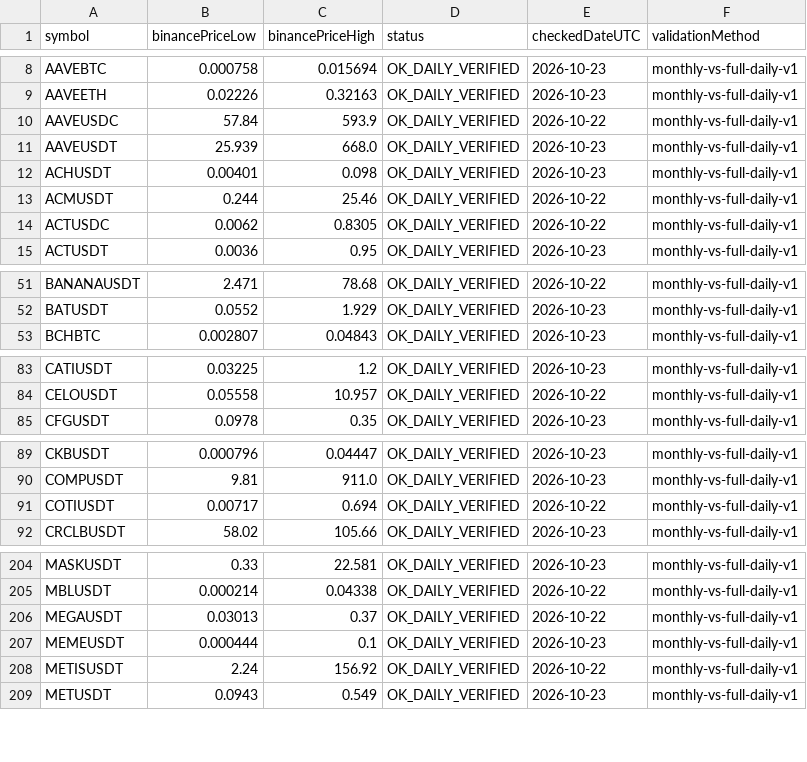
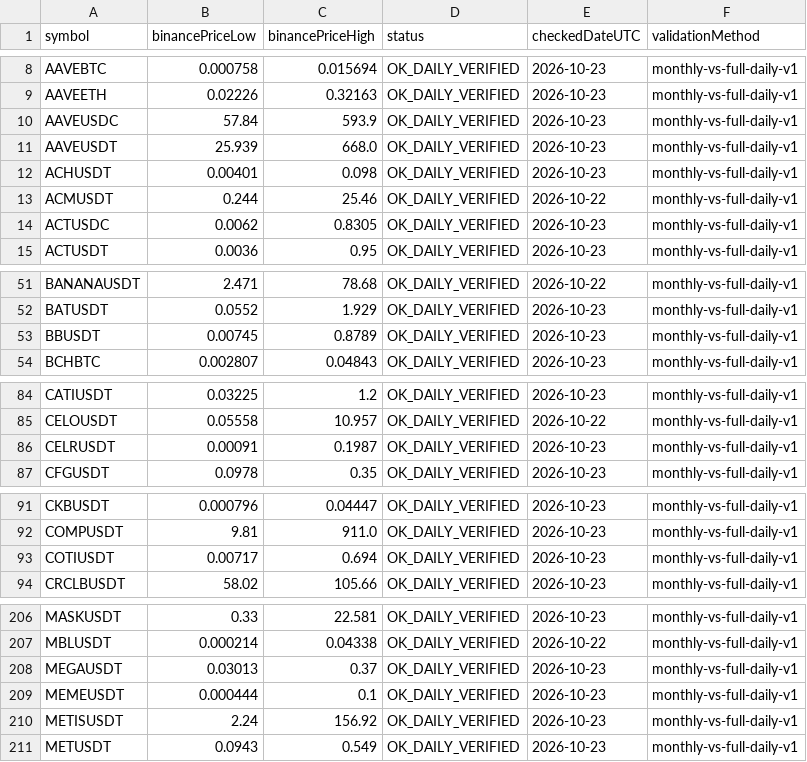
Before and after one commit to miaranarm/binance_bot_audit, a CSV file: results/binance_listing_extrema.csv, drawn as a sheet; only a part is shown, gaps mark what is left out; the diff covers the shown part only.

```diff
--- a/results/binance_listing_extrema.csv
+++ b/results/binance_listing_extrema.csv
@@ -9,3 +9,3 @@ AAVEBTC,0.000758,0.015694,OK_DAILY_VERIFIED,2026-10-23,monthly-vs-full-daily-v1
 AAVEETH,0.02226,0.32163,OK_DAILY_VERIFIED,2026-10-23,monthly-vs-full-daily-v1
-AAVEUSDC,57.84,593.9,OK_DAILY_VERIFIED,2026-10-22,monthly-vs-full-daily-v1
+AAVEUSDC,57.84,593.9,OK_DAILY_VERIFIED,2026-10-23,monthly-vs-full-daily-v1
 AAVEUSDT,25.939,668.0,OK_DAILY_VERIFIED,2026-10-23,monthly-vs-full-daily-v1
@@ -13,3 +13,3 @@ ACHUSDT,0.00401,0.098,OK_DAILY_VERIFIED,2026-10-23,monthly-vs-full-daily-v1
 ACMUSDT,0.244,25.46,OK_DAILY_VERIFIED,2026-10-22,monthly-vs-full-daily-v1
-ACTUSDC,0.0062,0.8305,OK_DAILY_VERIFIED,2026-10-22,monthly-vs-full-daily-v1
+ACTUSDC,0.0062,0.8305,OK_DAILY_VERIFIED,2026-10-23,monthly-vs-full-daily-v1
 ACTUSDT,0.0036,0.95,OK_DAILY_VERIFIED,2026-10-23,monthly-vs-full-daily-v1
@@ -52,2 +52,3 @@ BANANAUSDT,2.471,78.68,OK_DAILY_VERIFIED,2026-10-22,monthly-vs-full-daily-v1
 BATUSDT,0.0552,1.929,OK_DAILY_VERIFIED,2026-10-23,monthly-vs-full-daily-v1
+BBUSDT,0.00745,0.8789,OK_DAILY_VERIFIED,2026-10-23,monthly-vs-full-daily-v1
 BCHBTC,0.002807,0.04843,OK_DAILY_VERIFIED,2026-10-23,monthly-vs-full-daily-v1
@@ -84,2 +85,3 @@ CATIUSDT,0.03225,1.2,OK_DAILY_VERIFIED,2026-10-23,monthly-vs-full-daily-v1
 CELOUSDT,0.05558,10.957,OK_DAILY_VERIFIED,2026-10-22,monthly-vs-full-daily-v1
+CELRUSDT,0.00091,0.1987,OK_DAILY_VERIFIED,2026-10-23,monthly-vs-full-daily-v1
 CFGUSDT,0.0978,0.35,OK_DAILY_VERIFIED,2026-10-23,monthly-vs-full-daily-v1
@@ -90,3 +92,3 @@ CKBUSDT,0.000796,0.04447,OK_DAILY_VERIFIED,2026-10-23,monthly-vs-full-daily-v1
 COMPUSDT,9.81,911.0,OK_DAILY_VERIFIED,2026-10-23,monthly-vs-full-daily-v1
-COTIUSDT,0.00717,0.694,OK_DAILY_VERIFIED,2026-10-22,monthly-vs-full-daily-v1
+COTIUSDT,0.00717,0.694,OK_DAILY_VERIFIED,2026-10-23,monthly-vs-full-daily-v1
 CRCLBUSDT,58.02,105.66,OK_DAILY_VERIFIED,2026-10-23,monthly-vs-full-daily-v1
@@ -205,5 +207,5 @@ MASKUSDT,0.33,22.581,OK_DAILY_VERIFIED,2026-10-23,monthly-vs-full-daily-v1
 MBLUSDT,0.000214,0.04338,OK_DAILY_VERIFIED,2026-10-22,monthly-vs-full-daily-v1
-MEGAUSDT,0.03013,0.37,OK_DAILY_VERIFIED,2026-10-22,monthly-vs-full-daily-v1
+MEGAUSDT,0.03013,0.37,OK_DAILY_VERIFIED,2026-10-23,monthly-vs-full-daily-v1
 MEMEUSDT,0.000444,0.1,OK_DAILY_VERIFIED,2026-10-23,monthly-vs-full-daily-v1
-METISUSDT,2.24,156.92,OK_DAILY_VERIFIED,2026-10-22,monthly-vs-full-daily-v1
+METISUSDT,2.24,156.92,OK_DAILY_VERIFIED,2026-10-23,monthly-vs-full-daily-v1
 METUSDT,0.0943,0.549,OK_DAILY_VERIFIED,2026-10-23,monthly-vs-full-daily-v1
```
Also changed, not shown: 4 edited cells elsewhere in this file, results/current_price.csv, results/current_price_history.csv, 6 other files.
